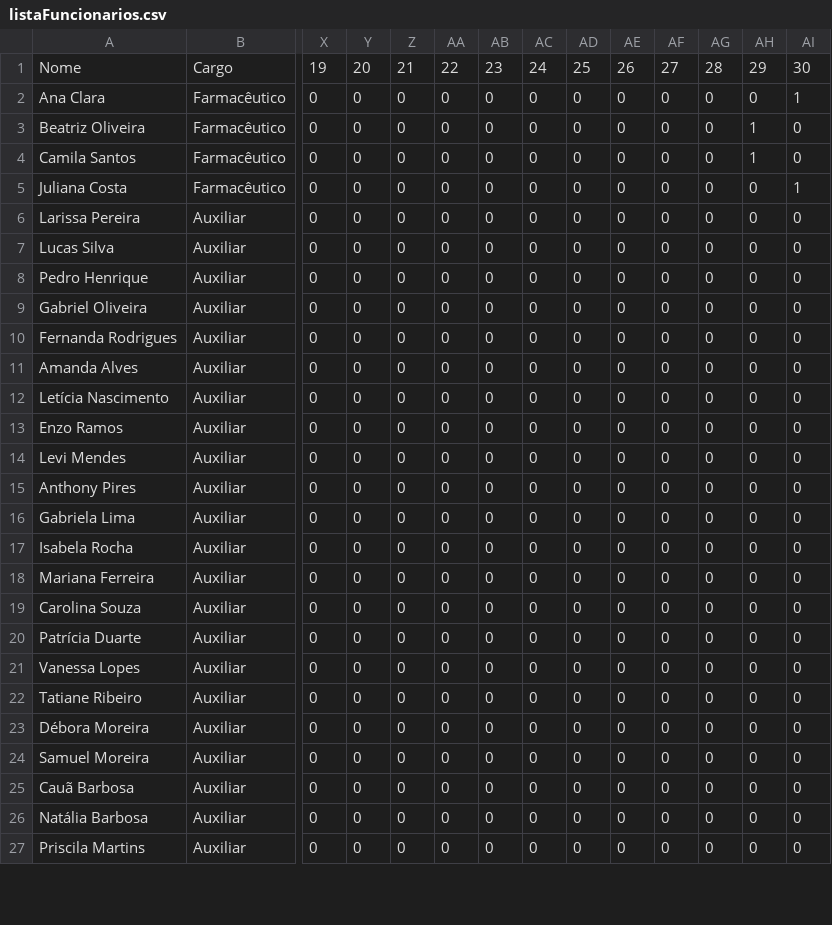
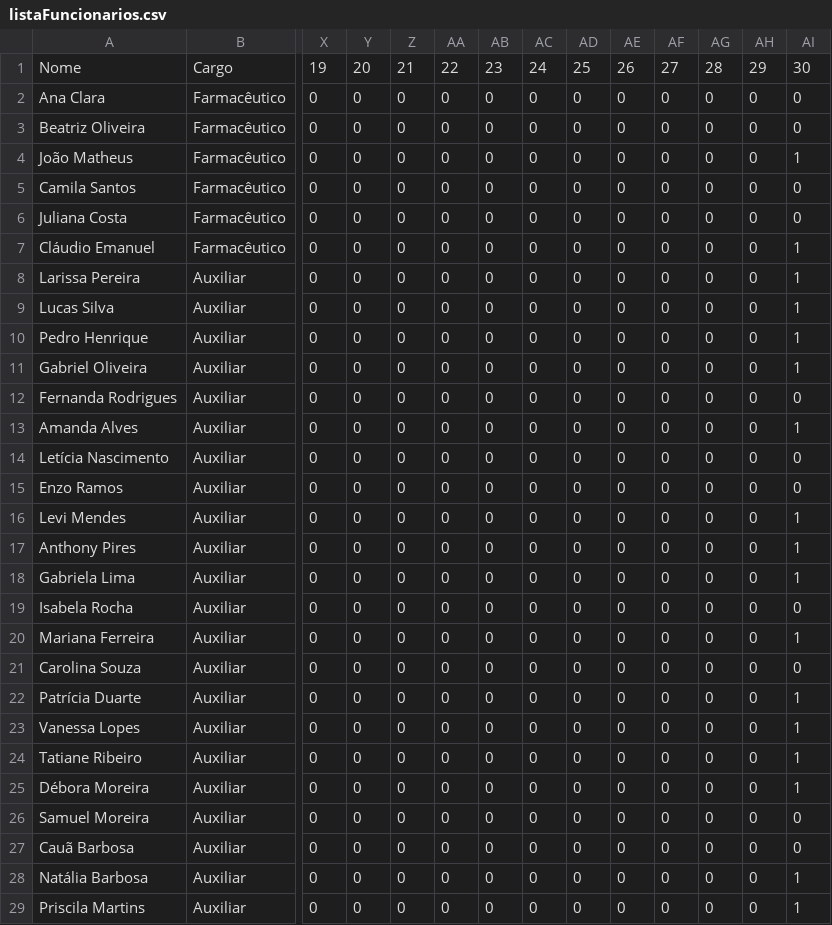
Before and after one commit to VivianiMartins/Algoritmo-Genetico, a CSV file: listaFuncionarios.csv, drawn as a sheet; only a part is shown, gaps mark what is left out; addresses are those after the commit; rows hold the shown columns only; the diff covers the shown part only; the diff names each change by its address in the sheet, - before the commit and + after, or states it on an @@ line.

```diff
--- a/listaFuncionarios.csv
+++ b/listaFuncionarios.csv
-AI2: 1
+AI2: 0
-AH3: 1
+AH3: 0
+row 4: João Matheus | Farmacêutico | 0 | 0 | 0 | 0 | 0 | 0 | 0 | 0 | 0 | 0 | 0 | 1
-AH5: 1
+AH5: 0
-AI6: 1
+AI6: 0
+row 7: Cláudio Emanuel | Farmacêutico | 0 | 0 | 0 | 0 | 0 | 0 | 0 | 0 | 0 | 0 | 0 | 1
-AI8:AI11: 0
+AI8:AI11: 1
-AI13: 0
+AI13: 1
-AI16:AI18: 0
+AI16:AI18: 1
-AI20: 0
+AI20: 1
-AI22:AI25: 0
+AI22:AI25: 1
-AI28:AI29: 0
+AI28:AI29: 1
```
Also changed, not shown: 24 edited cells elsewhere in this file, 6 other files.
